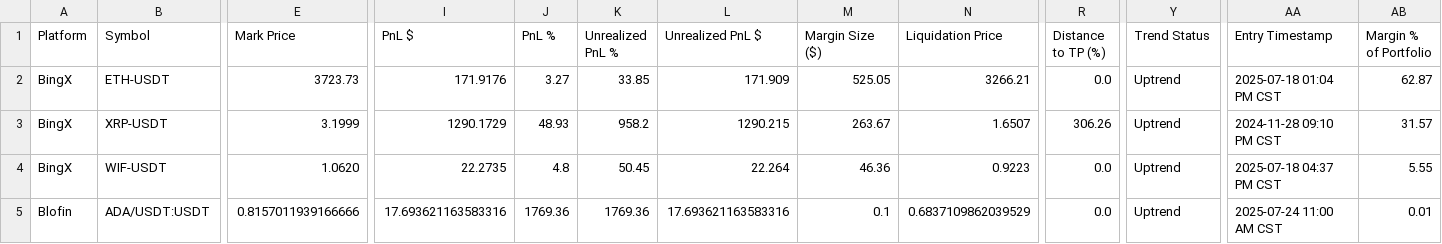
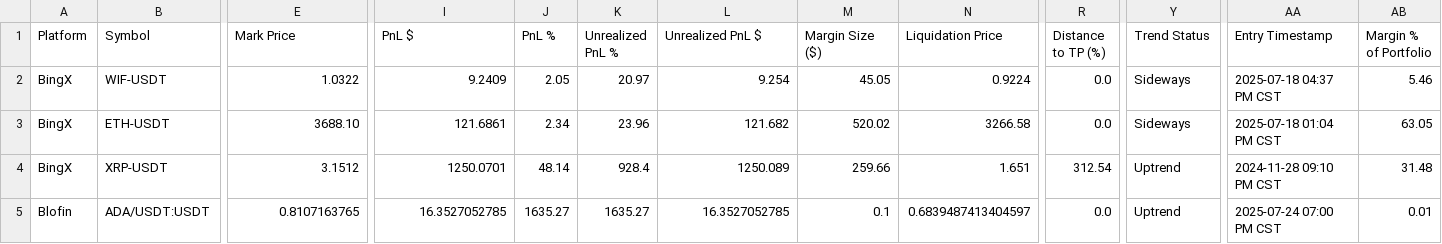
Before and after one commit to jphatbeats/titanportfolio, a CSV file: portfolio.csv, drawn as a sheet; only a part is shown, gaps mark what is left out; removed rows and columns are numbered as before the commit, all else as after; rows hold the shown columns only; the diff names each change by its address in the sheet, - before the commit and + after, or states it on an @@ line.

Commit message:
Automated portfolio update - 2025-07-25 12:06 AM CST

```diff
--- a/portfolio.csv
+++ b/portfolio.csv
+row 2: BingX | WIF-USDT | 1.0322 | 9.2409 | 2.05 | 20.97 | 9.254 | 45.05 | 0.9224 | 0.0 | Sideways | 2025-07-18 04:37 PM CST | 5.46
-E3 (Mark Price): 3723.73
+E3 (Mark Price): 3688.10
-I3 (PnL $): 171.9176
+I3 (PnL $): 121.6861
-J3 (PnL %): 3.27
+J3 (PnL %): 2.34
-K3 (Unrealized PnL %): 33.85
+K3 (Unrealized PnL %): 23.96
-L3 (Unrealized PnL $): 171.909
+L3 (Unrealized PnL $): 121.682
-M3 (Margin Size ($)): 525.05
+M3 (Margin Size ($)): 520.02
-N3 (Liquidation Price): 3266.21
+N3 (Liquidation Price): 3266.58
-Y3 (Trend Status): Uptrend
+Y3 (Trend Status): Sideways
-AB3 (Margin % of Portfolio): 62.87
+AB3 (Margin % of Portfolio): 63.05
-E4 (Mark Price): 3.1999
+E4 (Mark Price): 3.1512
-I4 (PnL $): 1290.1729
+I4 (PnL $): 1250.0701
-J4 (PnL %): 48.93
+J4 (PnL %): 48.14
-K4 (Unrealized PnL %): 958.2
+K4 (Unrealized PnL %): 928.4
-L4 (Unrealized PnL $): 1290.215
+L4 (Unrealized PnL $): 1250.089
-M4 (Margin Size ($)): 263.67
+M4 (Margin Size ($)): 259.66
-N4 (Liquidation Price): 1.6507
+N4 (Liquidation Price): 1.651
-R4 (Distance to TP (%)): 306.26
+R4 (Distance to TP (%)): 312.54
-AB4 (Margin % of Portfolio): 31.57
+AB4 (Margin % of Portfolio): 31.48
-row 4: BingX | WIF-USDT | 1.0620 | 22.2735 | 4.8 | 50.45 | 22.264 | 46.36 | 0.9223 | 0.0 | Uptrend | 2025-07-18 04:37 PM CST | 5.55
-E5 (Mark Price): 0.8157011939166666
+E5 (Mark Price): 0.8107163765
-I5 (PnL $): 17.693621163583316
+I5 (PnL $): 16.3527052785
-J5 (PnL %): 1769.36
+J5 (PnL %): 1635.27
-K5 (Unrealized PnL %): 1769.36
+K5 (Unrealized PnL %): 1635.27
-L5 (Unrealized PnL $): 17.693621163583316
+L5 (Unrealized PnL $): 16.3527052785
-N5 (Liquidation Price): 0.6837109862039529
+N5 (Liquidation Price): 0.6839487413404597
-AA5 (Entry Timestamp): 2025-07-24 11:00 AM CST
+AA5 (Entry Timestamp): 2025-07-24 07:00 PM CST
```
